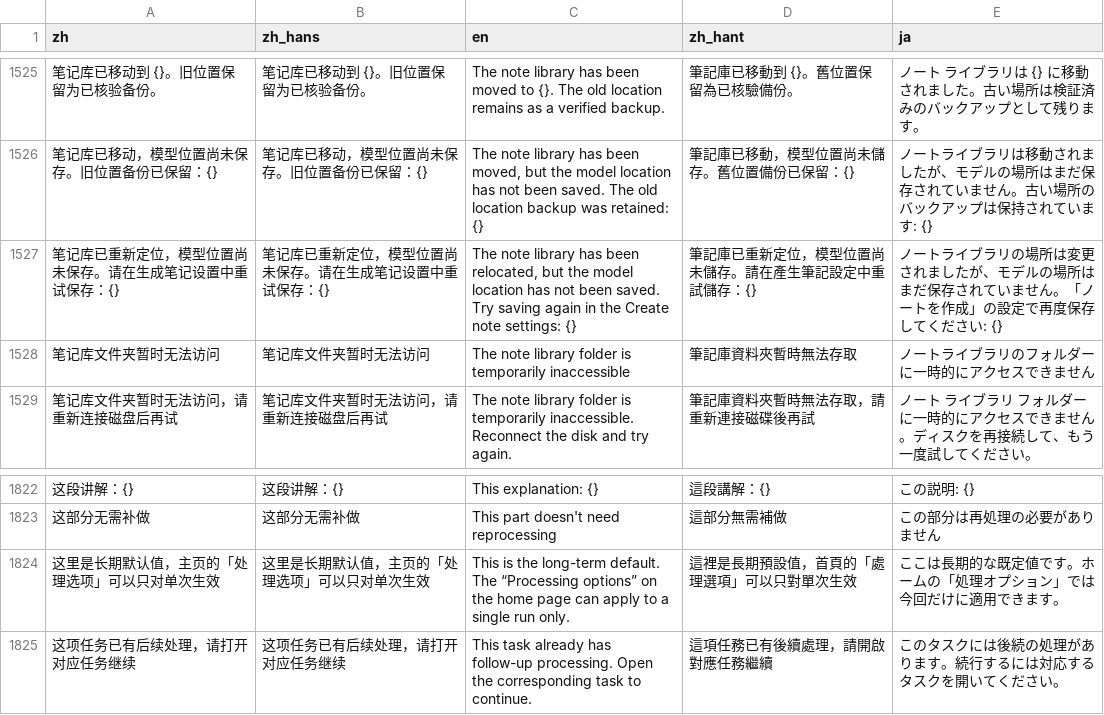
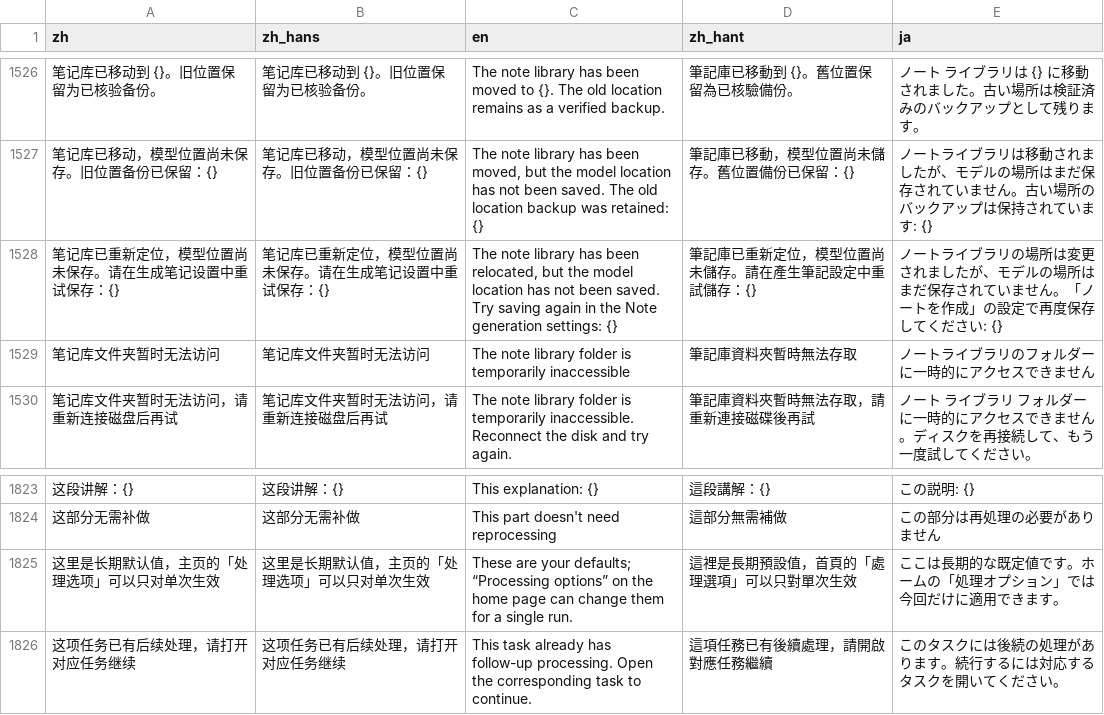
Before and after one commit to mizorewww/course2md, a TSV file: i18n/catalog.tsv, drawn as a sheet; only a part is shown, gaps mark what is left out; addresses are those after the commit; the diff covers the shown part only; the diff names each change by its address in the sheet, - before the commit and + after, or states it on an @@ line.

```diff
--- a/i18n/catalog.tsv
+++ b/i18n/catalog.tsv
-C1528 (en): …in the Create note settings: {}
+C1528 (en): …in the Note generation settings: {}
-C1825 (en): This is the long-term default. The “Processing options” on the home page can apply to a single run only.
+C1825 (en): These are your defaults; “Processing options” on the home page can change them for a single run.
```
Also changed, not shown: 1 added row and 4 edited cells elsewhere in this file.
